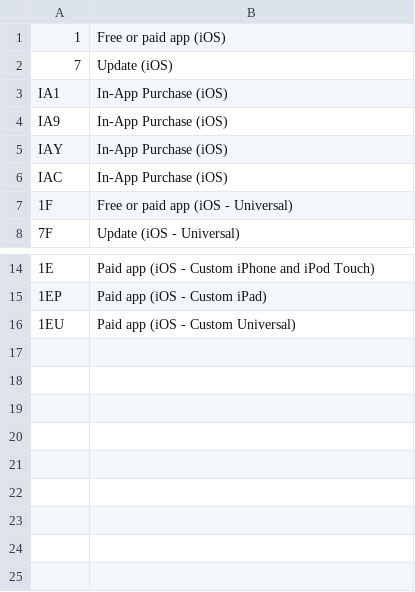
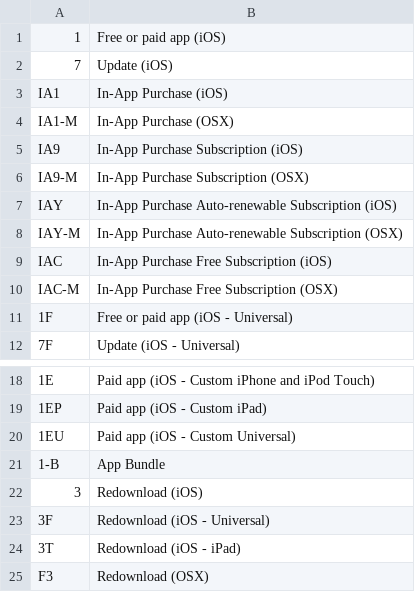
Before and after one commit to IainMcManus/ReportHarvester, a CSV file: HarvestReports/fields_productTypes.csv, drawn as a sheet; only a part is shown, gaps mark what is left out; addresses are those after the commit; the diff names each change by its address in the sheet, - before the commit and + after, or states it on an @@ line.

Commit message:
Add new product types. Add support for new report fields. They aren’t yet used but they won’t crash. Update version and copyright.

```diff
--- a/HarvestReports/fields_productTypes.csv
+++ b/HarvestReports/fields_productTypes.csv
+row 4: IA1-M | In-App Purchase (OSX)
-B5: In-App Purchase (iOS)
+B5: In-App Purchase Subscription (iOS)
+row 6: IA9-M | In-App Purchase Subscription (OSX)
-B7: In-App Purchase (iOS)
+B7: In-App Purchase Auto-renewable Subscription (iOS)
+row 8: IAY-M | In-App Purchase Auto-renewable Subscription (OSX)
-B9: In-App Purchase (iOS)
+B9: In-App Purchase Free Subscription (iOS)
+row 10: IAC-M | In-App Purchase Free Subscription (OSX)
+row 21: 1-B | App Bundle
+row 22: 3 | Redownload (iOS)
+row 23: 3F | Redownload (iOS - Universal)
+row 24: 3T | Redownload (iOS - iPad)
+row 25: F3 | Redownload (OSX)
```
Also changed, not shown: 4 other files.
